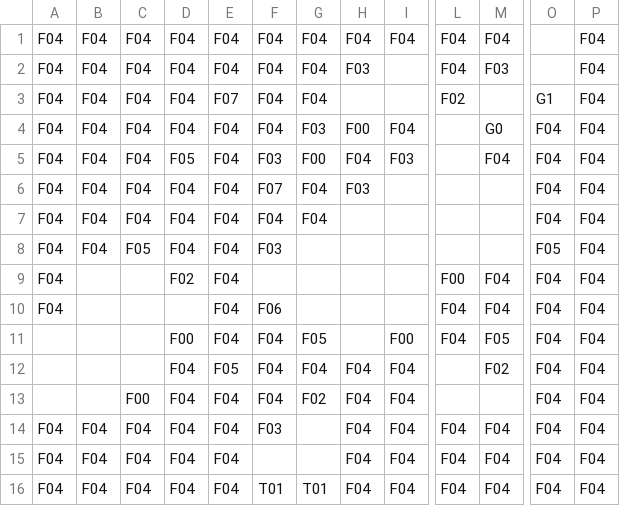
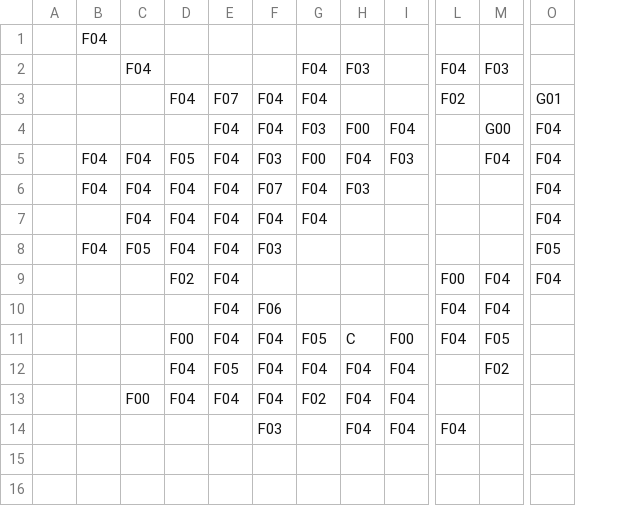
Before and after one commit to guystavo7/feup-ldts-project, a CSV file: src/main/resources/Maps/bg1.csv, drawn as a sheet; only a part is shown, gaps mark what is left out; removed rows and columns are numbered as before the commit, all else as after; rows hold the shown columns only; the diff names each change by its address in the sheet, - before the commit and + after, or states it on an @@ line.

```diff
--- a/src/main/resources/Maps/bg1.csv
+++ b/src/main/resources/Maps/bg1.csv
-column A, rows 2-10: all F04
+column A, empty
-column P, rows 2-13: all F04
-row 1: F04 | F04 | F04 | F04 | F04 | F04 | F04 | F04 | F04 | F04 | F04 |  | F04
+row 1:  | F04
-B2:B4: F04
+B2:B4: (empty)
-D2: F04
+D2: (empty)
-E2: F04
+E2: (empty)
-F2: F04
+F2: (empty)
-C3:C4: F04
+C3:C4: (empty)
-O3: G1
+O3: G01
-D4: F04
+D4: (empty)
-M4: G0
+M4: G00
-B7: F04
+B7: (empty)
-O10:O13: F04
+O10:O13: (empty)
-H11: (empty)
+H11: C
-row 14: F04 | F04 | F04 | F04 | F04 | F03 |  | F04 | F04 | F04 | F04 | F04 | F04
-row 15: F04 | F04 | F04 | F04 | F04 |  |  | F04 | F04 | F04 | F04 | F04 | F04
-row 16: F04 | F04 | F04 | F04 | F04 | T01 | T01 | F04 | F04 | F04 | F04 | F04 | F04
+row 14:  |  |  |  |  | F03 |  | F04 | F04 | F04
```
Also changed, not shown: 8 other files.
